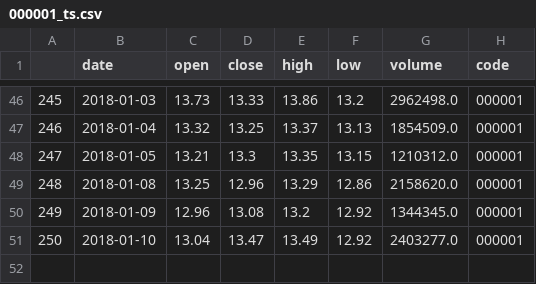
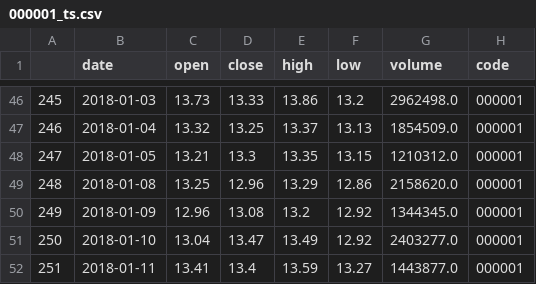
Before and after one commit to dnn1123/Finance-Investment-Analysis-System, a CSV file: webapp/histdata/000001_ts.csv, drawn as a sheet; only a part is shown, gaps mark what is left out; the diff names each change by its address in the sheet, - before the commit and + after, or states it on an @@ line.

```diff
--- a/webapp/histdata/000001_ts.csv
+++ b/webapp/histdata/000001_ts.csv
+row 52: 251 | 2018-01-11 | 13.41 | 13.4 | 13.59 | 13.27 | 1443877.0 | 000001
```
Also changed, not shown: webapp/histdata/000001.csv, webapp/histdata/000002.csv, 12 other files.
